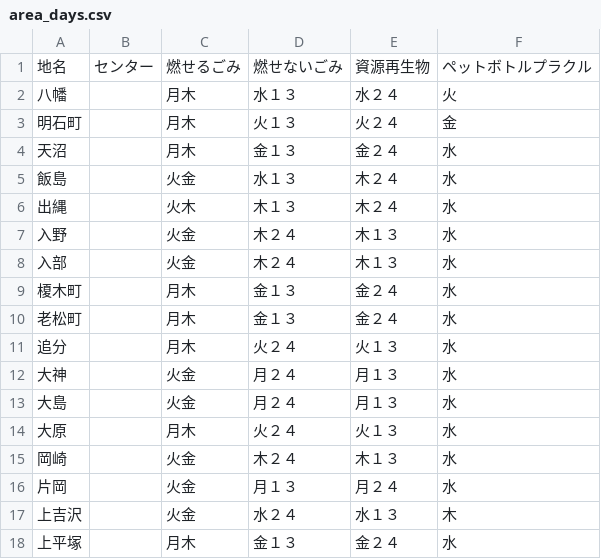
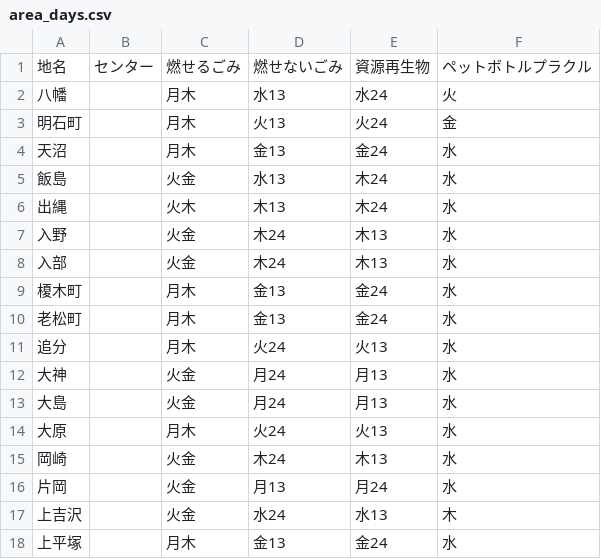
Before and after one commit to b3540/hiratuka-5374, a CSV file: data/area_days.csv, drawn as a sheet.

Commit message:
Update area_days.csv

```diff
--- a/data/area_days.csv
+++ b/data/area_days.csv
@@ -1,18 +1,18 @@
 地名,センター,燃せるごみ,燃せないごみ,資源再生物,ペットボトルプラクル
-八幡,　　　　,月木,水１３,水２４,火
-明石町,      ,月木,火１３,火２４,金
-天沼,         ,月木,金１３,金２４,水
-飯島,        ,火金,水１３,木２４,水
-出縄,         ,火木,木１３,木２４,水
-入野,        ,火金,木２４,木１３,水
-入部,        ,火金,木２４,木１３,水
-榎木町,       ,月木,金１３,金２４,水
-老松町,      ,月木,金１３,金２４,水
-追分,         ,月木,火２４,火１３,水
-大神,        ,火金,月２４,月１３,水
-大島,        ,火金,月２４,月１３,水
-大原,        ,月木,火２４,火１３,水
-岡崎,        ,火金,木２４,木１３,水
-片岡,        ,火金,月１３,月２４,水
-上吉沢,      ,火金,水２４,水１３,木
-上平塚,      ,月木,金１３,金２４,水
+八幡,　　　　,月木,水13,水24,火
+明石町,      ,月木,火13,火24,金
+天沼,         ,月木,金13,金24,水
+飯島,        ,火金,水13,木24,水
+出縄,         ,火木,木13,木24,水
+入野,        ,火金,木24,木13,水
+入部,        ,火金,木24,木13,水
+榎木町,       ,月木,金13,金24,水
+老松町,      ,月木,金13,金24,水
+追分,         ,月木,火24,火13,水
+大神,        ,火金,月24,月13,水
+大島,        ,火金,月24,月13,水
+大原,        ,月木,火24,火13,水
+岡崎,        ,火金,木24,木13,水
+片岡,        ,火金,月13,月24,水
+上吉沢,      ,火金,水24,水13,木
+上平塚,      ,月木,金13,金24,水
```
